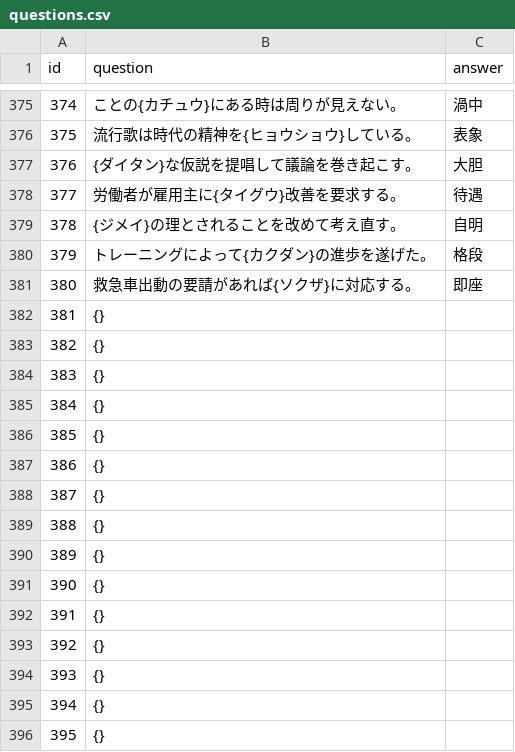
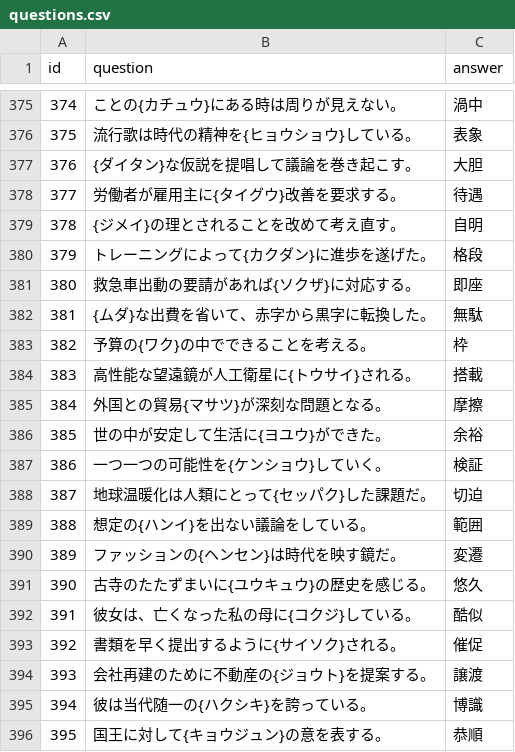
Before and after one commit to kazutake83/kanji-quiz, a CSV file: docs/questions.csv, drawn as a sheet; only a part is shown, gaps mark what is left out; the diff covers the shown part only.

Commit message:
v0.1.8

```diff
--- a/docs/questions.csv
+++ b/docs/questions.csv
@@ -379,18 +379,18 @@ id,question,answer
 378,{ジメイ}の理とされることを改めて考え直す。,自明
-379,トレーニングによって{カクダン}の進歩を遂げた。,格段
+379,トレーニングによって{カクダン}に進歩を遂げた。,格段
 380,救急車出動の要請があれば{ソクザ}に対応する。,即座
-381,{},
-382,{},
-383,{},
-384,{},
-385,{},
-386,{},
-387,{},
-388,{},
-389,{},
-390,{},
-391,{},
-392,{},
-393,{},
-394,{},
-395,{},
+381,{ムダ}な出費を省いて、赤字から黒字に転換した。,無駄
+382,予算の{ワク}の中でできることを考える。,枠
+383,高性能な望遠鏡が人工衛星に{トウサイ}される。,搭載
+384,外国との貿易{マサツ}が深刻な問題となる。,摩擦
+385,世の中が安定して生活に{ヨユウ}ができた。,余裕
+386,一つ一つの可能性を{ケンショウ}していく。,検証
+387,地球温暖化は人類にとって{セッパク}した課題だ。,切迫
+388,想定の{ハンイ}を出ない議論をしている。,範囲
+389,ファッションの{ヘンセン}は時代を映す鏡だ。,変遷
+390,古寺のたたずまいに{ユウキュウ}の歴史を感じる。,悠久
+391,彼女は、亡くなった私の母に{コクジ}している。,酷似
+392,書類を早く提出するように{サイソク}される。,催促
+393,会社再建のために不動産の{ジョウト}を提案する。,譲渡
+394,彼は当代随一の{ハクシキ}を誇っている。,博識
+395,国王に対して{キョウジュン}の意を表する。,恭順
```
Also changed, not shown: 60 edited cells elsewhere in this file.
